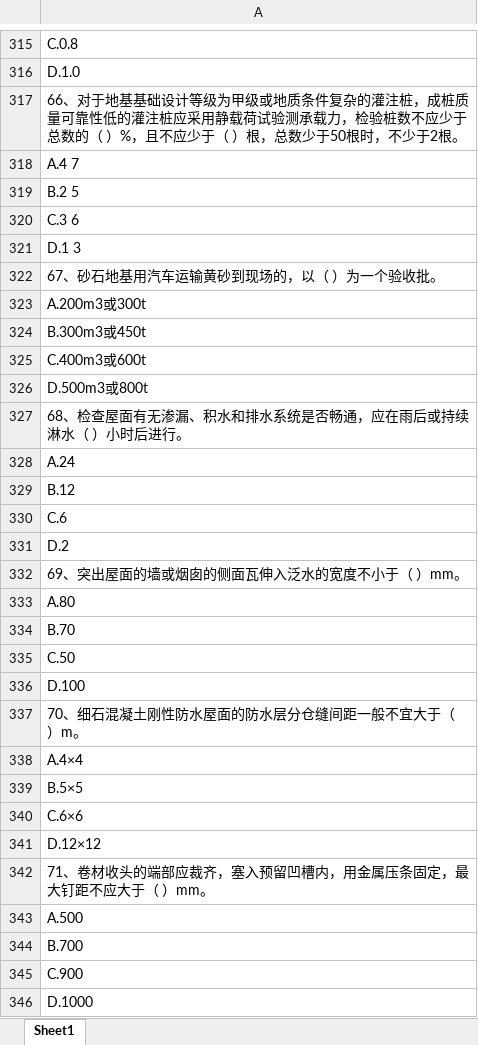
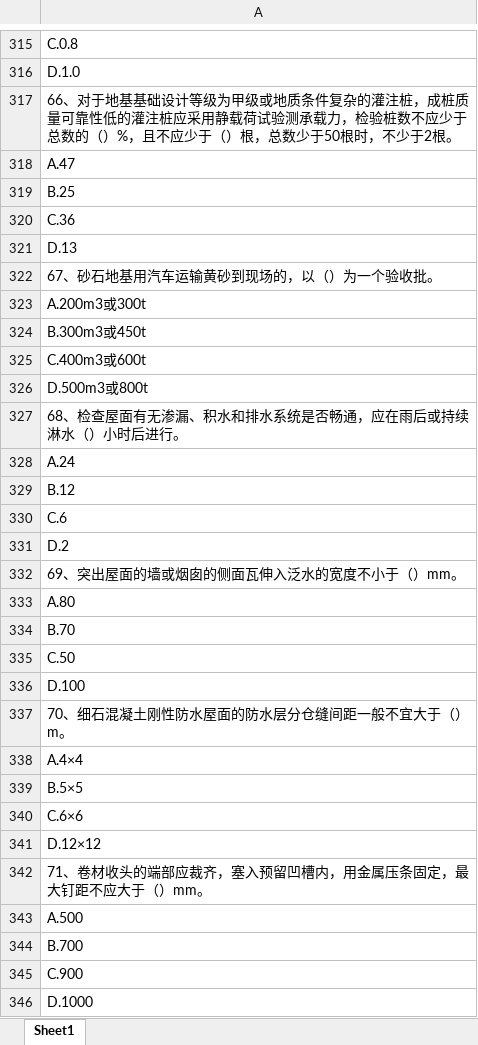
Before and after one commit to Lloyar/Jupyter-Notebook, an Excel workbook: Company_exam_B_vol/B_vol2.xlsx, sheet Sheet1, drawn as a sheet; only a part is shown, gaps mark what is left out; values as stored, in another font and other column widths than the file's, no borders; the diff covers the shown part only; the diff names each change by its address in the sheet, - before the commit and + after, or states it on an @@ line.

```diff
--- a/Company_exam_B_vol/B_vol2.xlsx (sheet Sheet1)
+++ b/Company_exam_B_vol/B_vol2.xlsx (sheet Sheet1)
-A317: …总数的（ ）%，且不应少于（ ）根，总…
+A317: …总数的（）%，且不应少于（）根，总…
-A318: A.4 7
+A318: A.47
-A319: B.2 5
+A319: B.25
-A320: C.3 6
+A320: C.36
-A321: D.1 3
+A321: D.13
-A322: 67、砂石地基用汽车运输黄砂到现场的，以（ ）为一个验收批。
+A322: 67、砂石地基用汽车运输黄砂到现场的，以（）为一个验收批。
-A327: 68、检查屋面有无渗漏、积水和排水系统是否畅通，应在雨后或持续淋水（ ）小时后进行。
+A327: 68、检查屋面有无渗漏、积水和排水系统是否畅通，应在雨后或持续淋水（）小时后进行。
-A332: 69、突出屋面的墙或烟囱的侧面瓦伸入泛水的宽度不小于（ ）mm。
+A332: 69、突出屋面的墙或烟囱的侧面瓦伸入泛水的宽度不小于（）mm。
-A337: 70、细石混凝土刚性防水屋面的防水层分仓缝间距一般不宜大于（ ）m。
+A337: 70、细石混凝土刚性防水屋面的防水层分仓缝间距一般不宜大于（）m。
-A342: 71、卷材收头的端部应裁齐，塞入预留凹槽内，用金属压条固定，最大钉距不应大于（ ）mm。
+A342: 71、卷材收头的端部应裁齐，塞入预留凹槽内，用金属压条固定，最大钉距不应大于（）mm。
```
Also changed, not shown: 393 edited cells elsewhere in this sheet, 9 other files.
